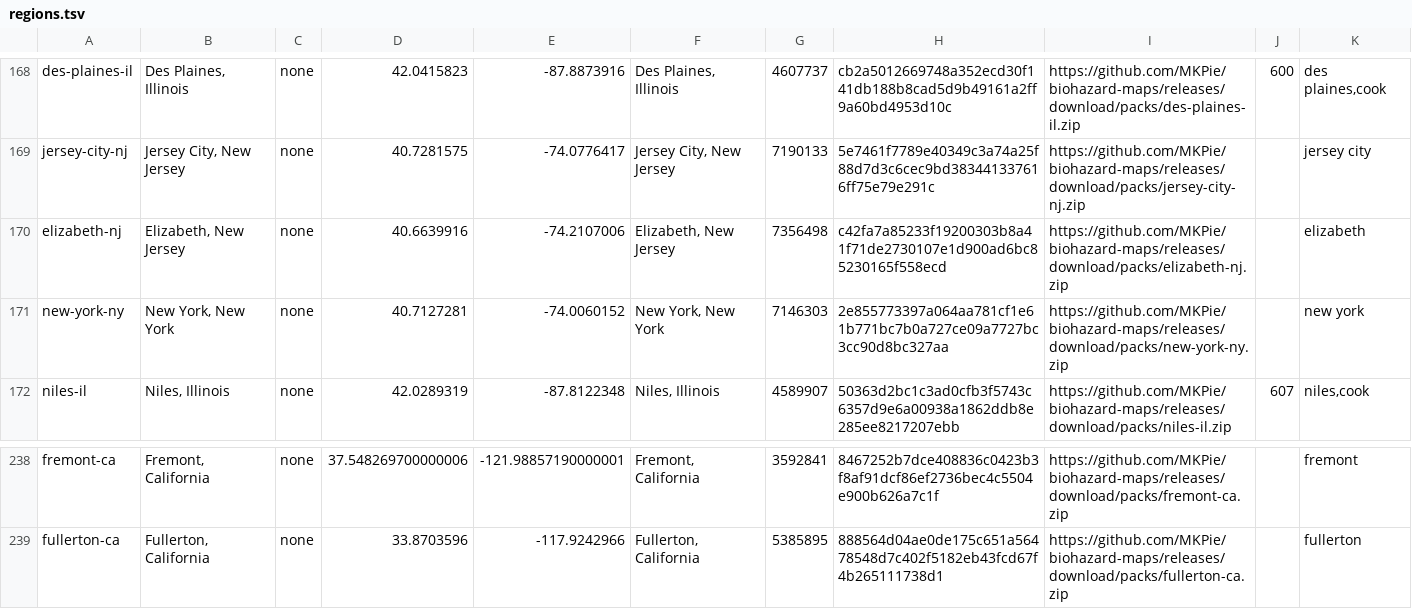
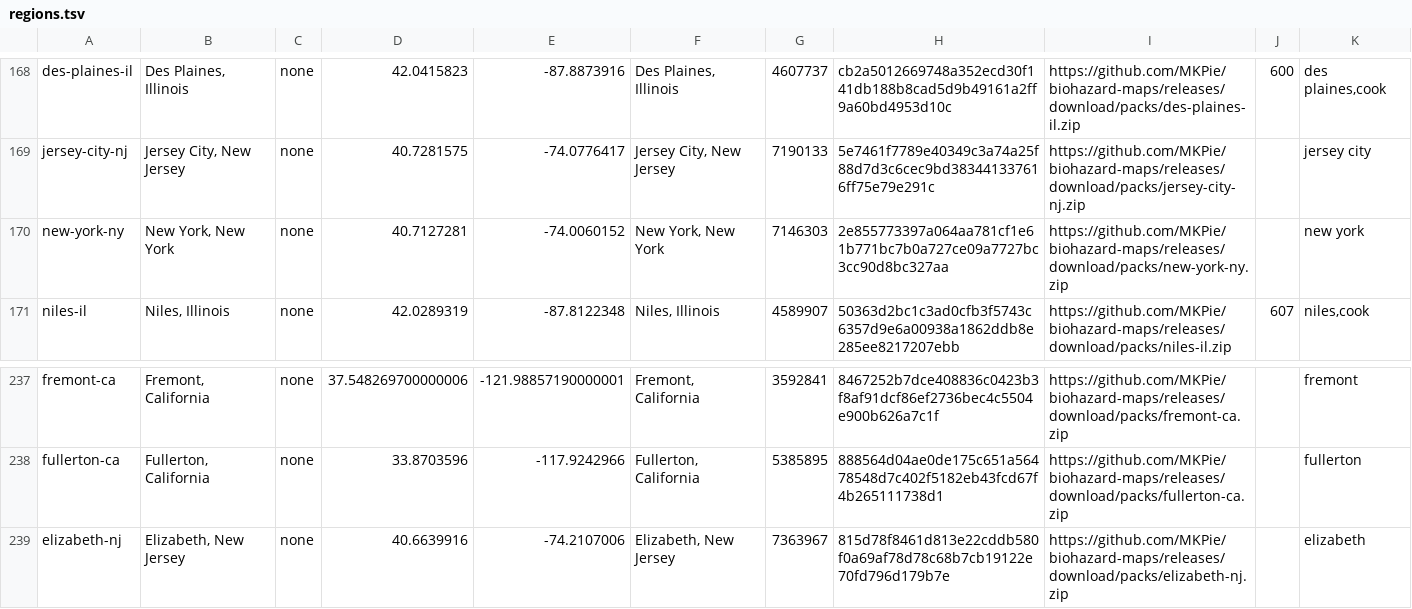
Before and after one commit to MKPie/biohazard-maps, a TSV file: regions.tsv, drawn as a sheet; only a part is shown, gaps mark what is left out.

Commit message:
Add map pack elizabeth-nj

```diff
--- a/regions.tsv
+++ b/regions.tsv
@@ -169,3 +169,2 @@ des-plaines-il	Des Plaines, Illinois	none	42.0415823	-87.8873916	Des Plaines, Il
 jersey-city-nj	Jersey City, New Jersey	none	40.7281575	-74.0776417	Jersey City, New Jersey	7190133	5e7461f7789e40349c3a74a25f88d7d3c6cec9bd383441337616ff75e79e291c	https://github.com/MKPie/biohazard-maps/releases/download/packs/jersey-city-nj.zip		jersey city
-elizabeth-nj	Elizabeth, New Jersey	none	40.6639916	-74.2107006	Elizabeth, New Jersey	7356498	c42fa7a85233f19200303b8a41f71de2730107e1d900ad6bc85230165f558ecd	https://github.com/MKPie/biohazard-maps/releases/download/packs/elizabeth-nj.zip		elizabeth
 new-york-ny	New York, New York	none	40.7127281	-74.0060152	New York, New York	7146303	2e855773397a064aa781cf1e61b771bc7b0a727ce09a7727bc3cc90d8bc327aa	https://github.com/MKPie/biohazard-maps/releases/download/packs/new-york-ny.zip		new york
@@ -239 +238,2 @@ fremont-ca	Fremont, California	none	37.548269700000006	-121.98857190000001	Fremo
 fullerton-ca	Fullerton, California	none	33.8703596	-117.9242966	Fullerton, California	5385895	888564d04ae0de175c651a56478548d7c402f5182eb43fcd67f4b265111738d1	https://github.com/MKPie/biohazard-maps/releases/download/packs/fullerton-ca.zip		fullerton
+elizabeth-nj	Elizabeth, New Jersey	none	40.6639916	-74.2107006	Elizabeth, New Jersey	7363967	815d78f8461d813e22cddb580f0a69af78d78c68b7cb19122e70fd796d179b7e	https://github.com/MKPie/biohazard-maps/releases/download/packs/elizabeth-nj.zip		elizabeth
```
